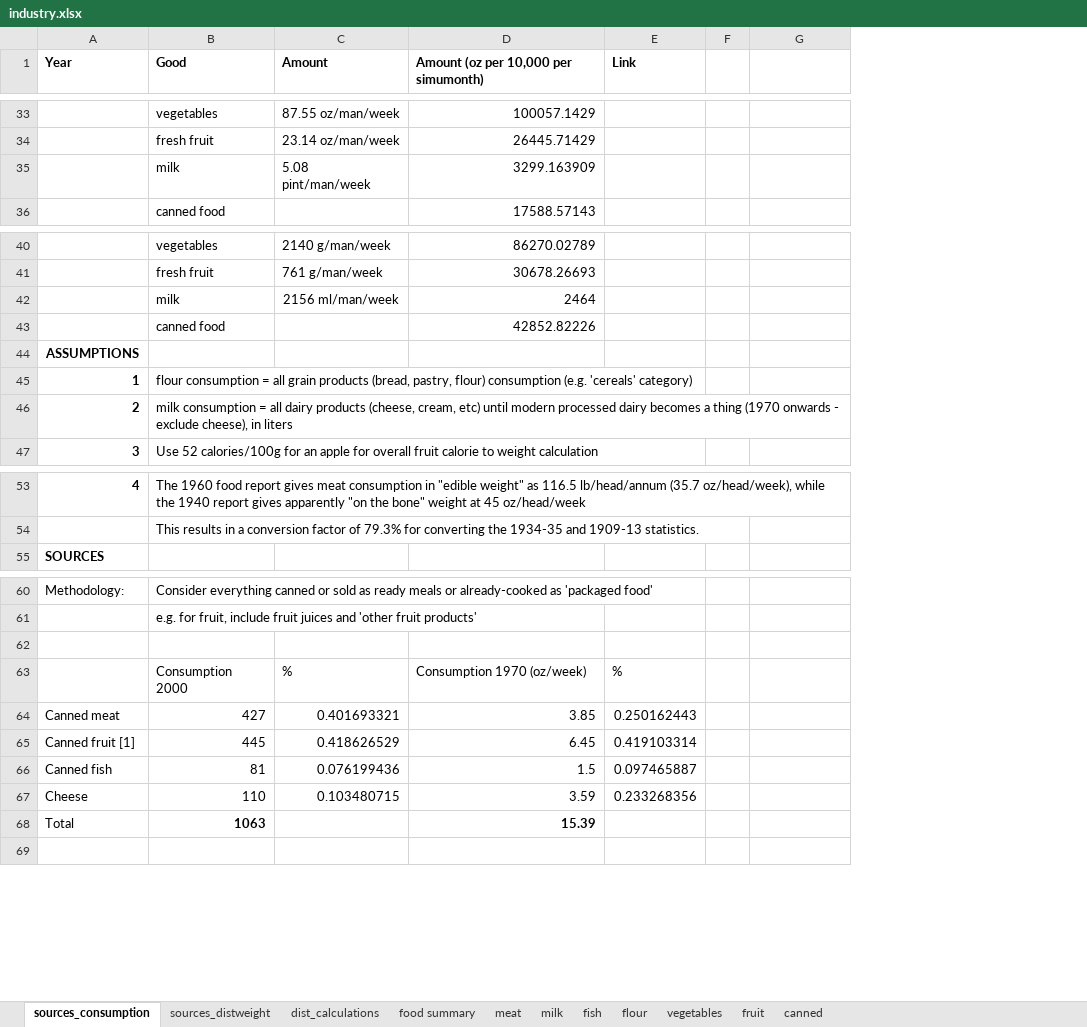
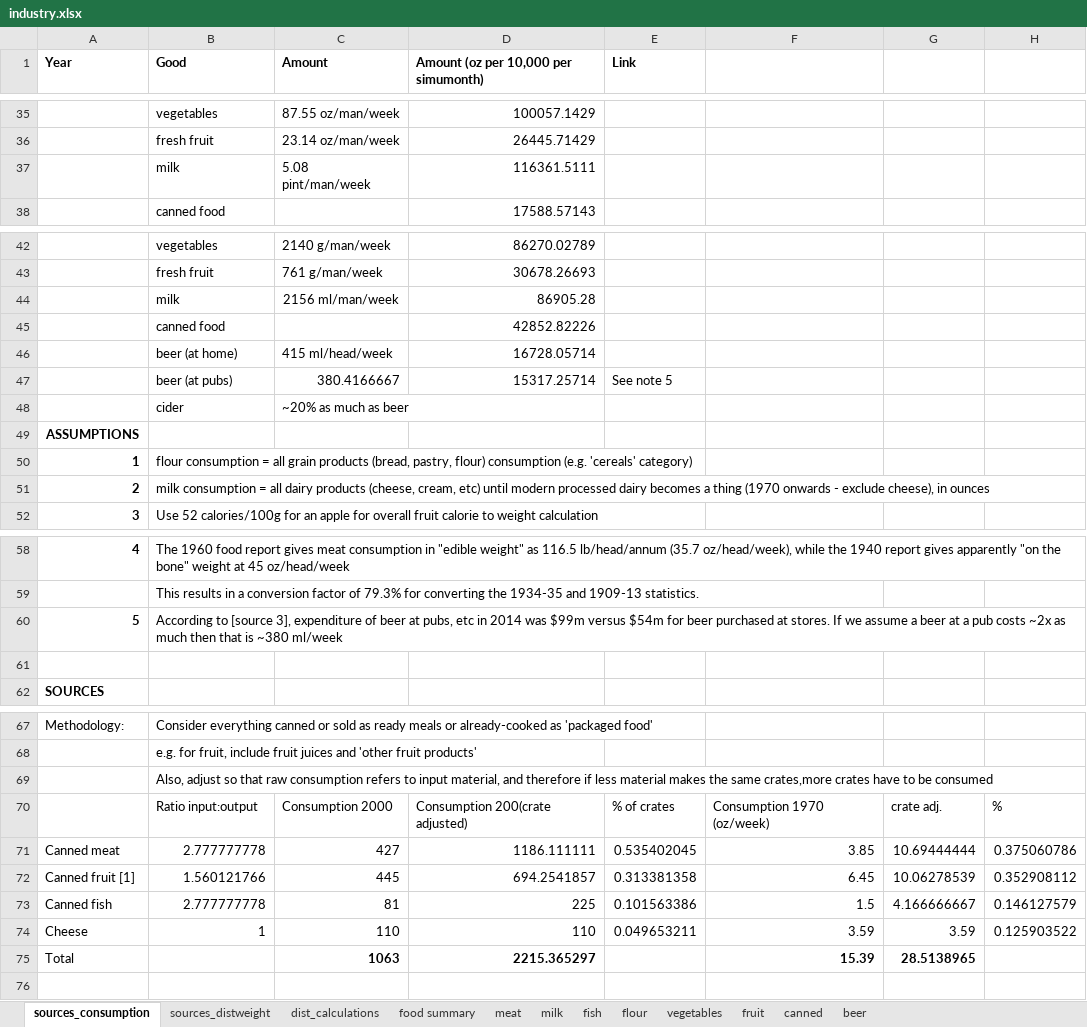
Before and after one commit to martin509/simutrans-pak128.britain, an Excel workbook: industry/industry.xlsx, sheet sources_consumption, drawn as a sheet; only a part is shown, gaps mark what is left out; values as stored, in another font and other column widths than the file's, no borders; removed rows and columns are numbered as before the commit, all else as after; the diff covers the shown part only; the diff names each change by its address in the sheet, - before the commit and + after, or states it on an @@ line.

Commit message:
add calculations for beer, add summaries

```diff
--- a/industry/industry.xlsx (sheet sources_consumption)
+++ b/industry/industry.xlsx (sheet sources_consumption)
+sheet tab: beer
-column F, empty
+column F, empty
+column H, empty
-D37: 3299.163909
+D37: 116361.5111
-D44: 2464
+D44: 86905.28
+row 46:  | beer (at home) | 415 ml/head/week | 16728.05714
+row 47:  | beer (at pubs) | 380.4166667 | 15317.25714 | See note 5
+row 48:  | cider | ~20% as much as beer
-B51 (Good): …cheese), in liters
+B51 (Good): …cheese), in ounces
+row 60: 5 | According to [source 3], expenditure of beer at pubs, etc in 2014 was $99m versus $54m for beer purchased at stores. If we assume a beer at a pub costs ~2x as much then that is ~380 ml/week
+row 61: (empty)
-B69 (Good): (empty)
+B69 (Good): Also, adjust so that raw consumption refers to input material, and therefore if less material makes the same crates,more crates have to be consumed
-row 63:  | Consumption 2000 | % | Consumption 1970 (oz/week) | %
-row 64: Canned meat | 427 | 0.401693321 | 3.85 | 0.250162443
-row 65: Canned fruit [1] | 445 | 0.418626529 | 6.45 | 0.419103314
-row 66: Canned fish | 81 | 0.076199436 | 1.5 | 0.097465887
-row 67: Cheese | 110 | 0.103480715 | 3.59 | 0.233268356
-row 68: Total | 1063 |  | 15.39
+row 70:  | Ratio input:output | Consumption 2000 | Consumption 200(crate adjusted) | % of crates | Consumption 1970 (oz/week) | crate adj. | %
+row 71: Canned meat | 2.777777778 | 427 | 1186.111111 | 0.535402045 | 3.85 | 10.69444444 | 0.375060786
+row 72: Canned fruit [1] | 1.560121766 | 445 | 694.2541857 | 0.313381358 | 6.45 | 10.06278539 | 0.352908112
+row 73: Canned fish | 2.777777778 | 81 | 225 | 0.101563386 | 1.5 | 4.166666667 | 0.146127579
+row 74: Cheese | 1 | 110 | 110 | 0.049653211 | 3.59 | 3.59 | 0.125903522
+row 75: Total |  | 1063 | 2215.365297 |  | 15.39 | 28.5138965
```
Also changed, not shown: 3 added rows, 1 removed row and 12 edited cells elsewhere in this sheet, sheet food summary, sheet fish, sheet milk, sheet fruit, sheet canned, sheet flour, 4 more sheets, formulas that keep their value, charts or pictures.
